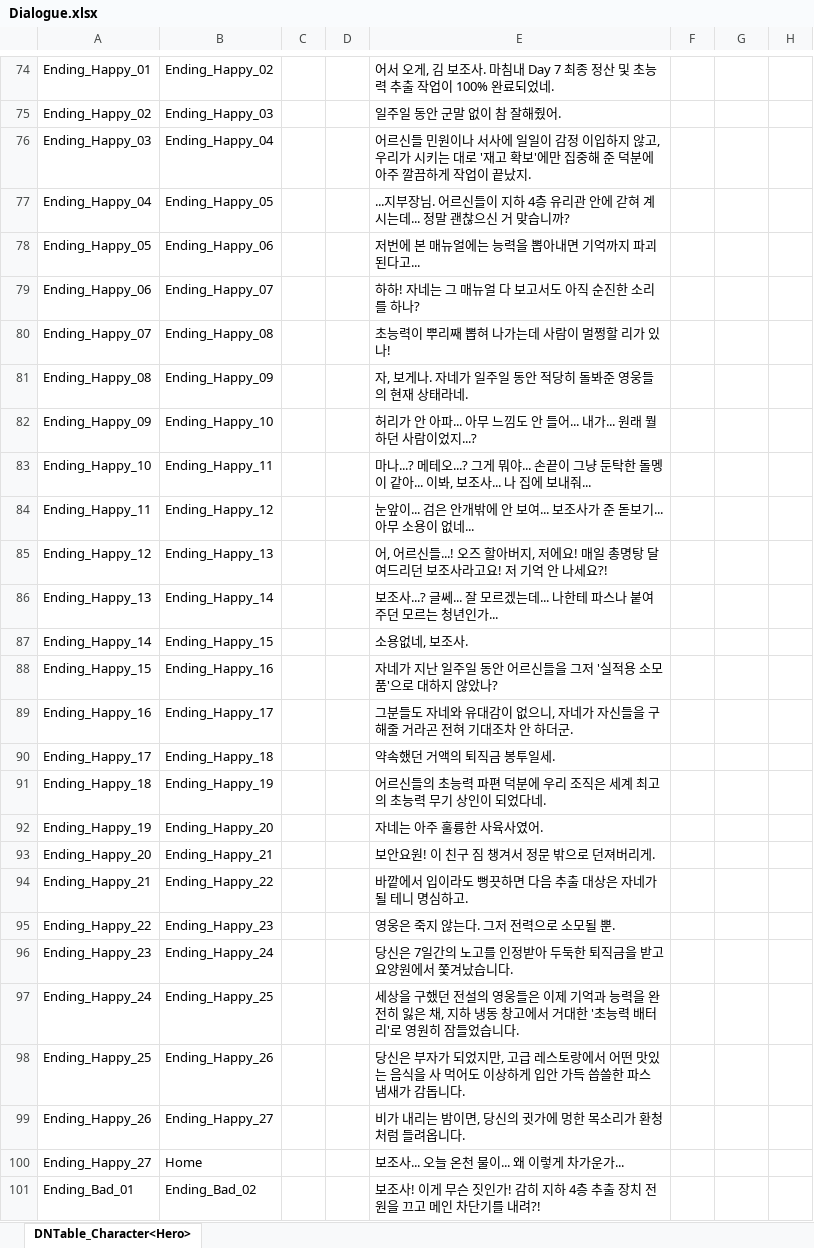
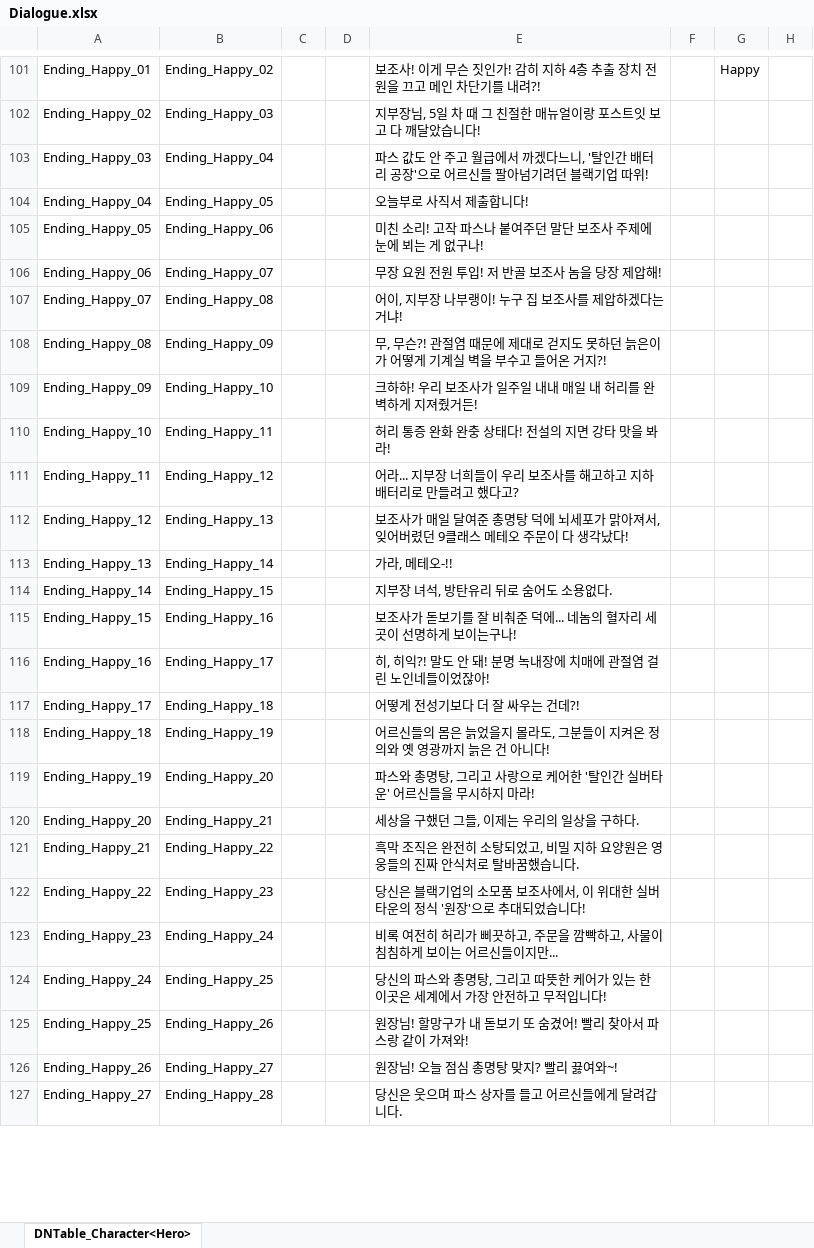
Before and after one commit to OZ-ACE/ACE, an Excel workbook: JsonConverter/ExcelFiles/Dialogue.xlsx, sheet DNTable_Character<Hero>, drawn as a sheet; only a part is shown, gaps mark what is left out; values as stored, in another font and other column widths than the file's, no borders; removed rows and columns are numbered as before the commit, all else as after; the diff covers the shown part only; the diff names each change by its address in the sheet, - before the commit and + after, or states it on an @@ line.

```diff
--- a/JsonConverter/ExcelFiles/Dialogue.xlsx (sheet DNTable_Character<Hero>)
+++ b/JsonConverter/ExcelFiles/Dialogue.xlsx (sheet DNTable_Character<Hero>)
-E101: 어서 오게, 김 보조사. 마침내 Day 7 최종 정산 및 초능력 추출 작업이 100% 완료되었네.
+E101: 보조사! 이게 무슨 짓인가! 감히 지하 4층 추출 장치 전원을 끄고 메인 차단기를 내려?!
-G101: (empty)
+G101: Happy
-E102: 일주일 동안 군말 없이 참 잘해줬어.
+E102: 지부장님, 5일 차 때 그 친절한 매뉴얼이랑 포스트잇 보고 다 깨달았습니다!
-E103: 어르신들 민원이나 서사에 일일이 감정 이입하지 않고, 우리가 시키는 대로 '재고 확보'에만 집중해 준 덕분에 아주 깔끔하게 작업이 끝났지.
+E103: 파스 값도 안 주고 월급에서 까겠다느니, '탈인간 배터리 공장'으로 어르신들 팔아넘기려던 블랙기업 따위!
-E104: ...지부장님. 어르신들이 지하 4층 유리관 안에 갇혀 계시는데... 정말 괜찮으신 거 맞습니까?
+E104: 오늘부로 사직서 제출합니다!
-E105: 저번에 본 매뉴얼에는 능력을 뽑아내면 기억까지 파괴된다고...
+E105: 미친 소리! 고작 파스나 붙여주던 말단 보조사 주제에 눈에 뵈는 게 없구나!
-E106: 하하! 자네는 그 매뉴얼 다 보고서도 아직 순진한 소리를 하나?
+E106: 무장 요원 전원 투입! 저 반골 보조사 놈을 당장 제압해!
-E107: 초능력이 뿌리째 뽑혀 나가는데 사람이 멀쩡할 리가 있나!
+E107: 어이, 지부장 나부랭이! 누구 집 보조사를 제압하겠다는 거냐!
-E108: 자, 보게나. 자네가 일주일 동안 적당히 돌봐준 영웅들의 현재 상태라네.
+E108: 무, 무슨?! 관절염 때문에 제대로 걷지도 못하던 늙은이가 어떻게 기계실 벽을 부수고 들어온 거지?!
-E109: 허리가 안 아파... 아무 느낌도 안 들어... 내가... 원래 뭘 하던 사람이었지...?
+E109: 크하하! 우리 보조사가 일주일 내내 매일 내 허리를 완벽하게 지져줬거든!
-E110: 마나...? 메테오...? 그게 뭐야... 손끝이 그냥 둔탁한 돌멩이 같아... 이봐, 보조사... 나 집에 보내줘...
+E110: 허리 통증 완화 완충 상태다! 전설의 지면 강타 맛을 봐라!
-E111: 눈앞이... 검은 안개밖에 안 보여... 보조사가 준 돋보기... 아무 소용이 없네...
+E111: 어라... 지부장 너희들이 우리 보조사를 해고하고 지하 배터리로 만들려고 했다고?
-E112: 어, 어르신들...! 오즈 할아버지, 저에요! 매일 총명탕 달여드리던 보조사라고요! 저 기억 안 나세요?!
+E112: 보조사가 매일 달여준 총명탕 덕에 뇌세포가 맑아져서, 잊어버렸던 9클래스 메테오 주문이 다 생각났다!
-E113: 보조사...? 글쎄... 잘 모르겠는데... 나한테 파스나 붙여주던 모르는 청년인가...
+E113: 가라, 메테오-!!
-E114: 소용없네, 보조사.
+E114: 지부장 녀석, 방탄유리 뒤로 숨어도 소용없다.
-E115: 자네가 지난 일주일 동안 어르신들을 그저 '실적용 소모품'으로 대하지 않았나?
+E115: 보조사가 돋보기를 잘 비춰준 덕에... 네놈의 혈자리 세 곳이 선명하게 보이는구나!
-E116: 그분들도 자네와 유대감이 없으니, 자네가 자신들을 구해줄 거라곤 전혀 기대조차 안 하더군.
+E116: 히, 히익?! 말도 안 돼! 분명 녹내장에 치매에 관절염 걸린 노인네들이었잖아!
-E117: 약속했던 거액의 퇴직금 봉투일세.
+E117: 어떻게 전성기보다 더 잘 싸우는 건데?!
-E118: …신들의 초능력 파편 덕분에 우리 조직은 세계 최고의 초능력 무기 상인이 되었다네.
+E118: …신들의 몸은 늙었을지 몰라도, 그분들이 지켜온 정의와 옛 영광까지 늙은 건 아니다!
-E119: 자네는 아주 훌륭한 사육사였어.
+E119: 파스와 총명탕, 그리고 사랑으로 케어한 '탈인간 실버타운' 어르신들을 무시하지 마라!
-E120: 보안요원! 이 친구 짐 챙겨서 정문 밖으로 던져버리게.
+E120: 세상을 구했던 그들, 이제는 우리의 일상을 구하다.
-E121: 바깥에서 입이라도 뻥끗하면 다음 추출 대상은 자네가 될 테니 명심하고.
+E121: 흑막 조직은 완전히 소탕되었고, 비밀 지하 요양원은 영웅들의 진짜 안식처로 탈바꿈했습니다.
-E122: 영웅은 죽지 않는다. 그저 전력으로 소모될 뿐.
+E122: 당신은 블랙기업의 소모품 보조사에서, 이 위대한 실버타운의 정식 '원장'으로 추대되었습니다!
-E123: 당신은 7일간의 노고를 인정받아 두둑한 퇴직금을 받고 요양원에서 쫓겨났습니다.
+E123: 비록 여전히 허리가 삐끗하고, 주문을 깜빡하고, 사물이 침침하게 보이는 어르신들이지만...
-E124: 세상을 구했던 전설의 영웅들은 이제 기억과 능력을 완전히 잃은 채, 지하 냉동 창고에서 거대한 '초능력 배터리'로 영원히 잠들었습니다.
+E124: 당신의 파스와 총명탕, 그리고 따뜻한 케어가 있는 한 이곳은 세계에서 가장 안전하고 무적입니다!
-E125: 당신은 부자가 되었지만, 고급 레스토랑에서 어떤 맛있는 음식을 사 먹어도 이상하게 입안 가득 씁쓸한 파스 냄새가 감돕니다.
+E125: 원장님! 할망구가 내 돋보기 또 숨겼어! 빨리 찾아서 파스랑 같이 가져와!
-E126: 비가 내리는 밤이면, 당신의 귓가에 멍한 목소리가 환청처럼 들려옵니다.
+E126: 원장님! 오늘 점심 총명탕 맞지? 빨리 끓여와~!
-B127: Home
+B127: Ending_Happy_28
-E127: 보조사... 오늘 온천 물이... 왜 이렇게 차가운가...
+E127: 당신은 웃으며 파스 상자를 들고 어르신들에게 달려갑니다.
-row 101: Ending_Bad_01 | Ending_Bad_02 |  |  | 보조사! 이게 무슨 짓인가! 감히 지하 4층 추출 장치 전원을 끄고 메인 차단기를 내려?!
```
Also changed, not shown: 27 added rows, 26 removed rows and 6 edited cells elsewhere in this sheet, JsonConverter/ExcelFiles/Quest.xlsx, 14 other files.
